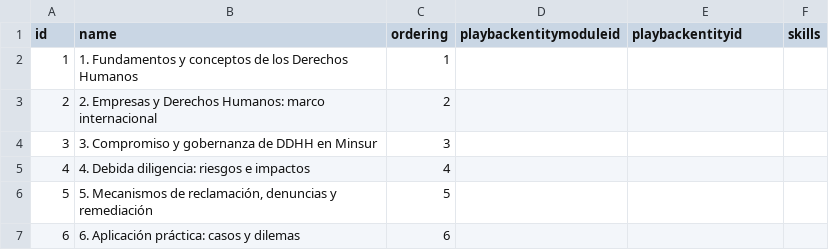
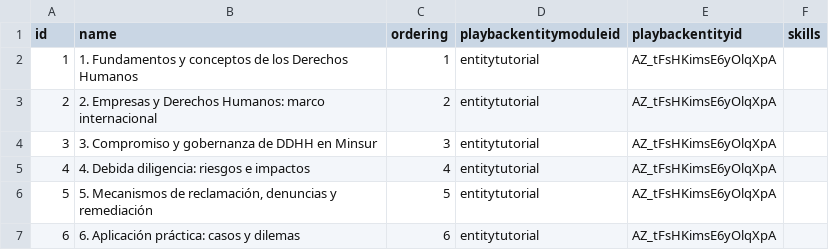
Before and after one commit to entermedia-community/eme-server-minsur, a CSV file: importing/componentsection.csv, drawn as a sheet; the diff names each change by its address in the sheet, - before the commit and + after, or states it on an @@ line.

```diff
--- a/importing/componentsection.csv
+++ b/importing/componentsection.csv
-D2:D7 (playbackentitymoduleid): (empty)
+D2:D7 (playbackentitymoduleid): entitytutorial
-E2:E7 (playbackentityid): (empty)
+E2:E7 (playbackentityid): AZ_tFsHKimsE6yOlqXpA
```
Also changed, not shown: importing/componentcontent.csv, 3 other files.
